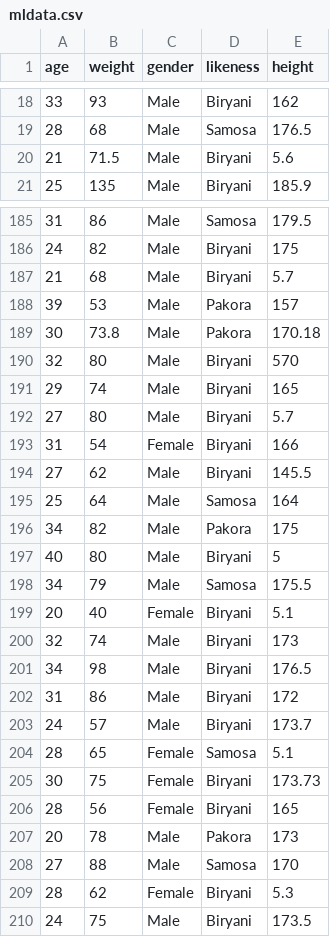
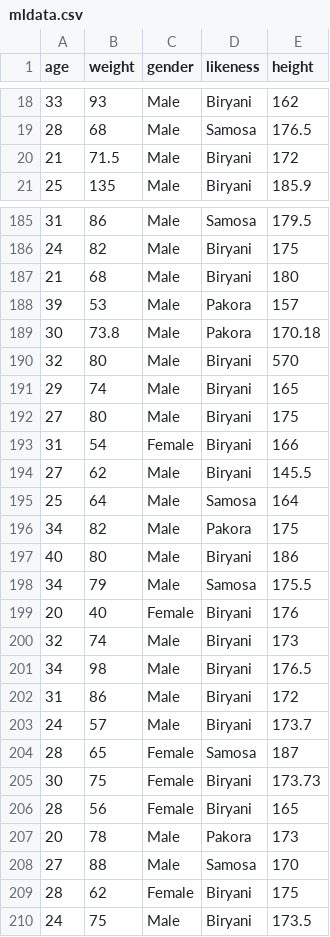
Before and after one commit to Aliktk/Python_Chilla, a CSV file: data/mldata.csv, drawn as a sheet; only a part is shown, gaps mark what is left out; the diff covers the shown part only.

```diff
--- a/data/mldata.csv
+++ b/data/mldata.csv
@@ -19,3 +19,3 @@ age,weight,gender,likeness,height
 28,68,Male,Samosa,176.5
-21,71.5,Male,Biryani,5.6
+21,71.5,Male,Biryani,172
 25,135,Male,Biryani,185.9
@@ -186,3 +186,3 @@ age,weight,gender,likeness,height
 24,82,Male,Biryani,175
-21,68,Male,Biryani,5.7
+21,68,Male,Biryani,180
 39,53,Male,Pakora,157
@@ -191,3 +191,3 @@ age,weight,gender,likeness,height
 29,74,Male,Biryani,165
-27,80,Male,Biryani,5.7
+27,80,Male,Biryani,175
 31,54,Female,Biryani,166
@@ -196,5 +196,5 @@ age,weight,gender,likeness,height
 34,82,Male,Pakora,175
-40,80,Male,Biryani,5
+40,80,Male,Biryani,186
 34,79,Male,Samosa,175.5
-20,40,Female,Biryani,5.1
+20,40,Female,Biryani,176
 32,74,Male,Biryani,173
@@ -203,3 +203,3 @@ age,weight,gender,likeness,height
 24,57,Male,Biryani,173.7
-28,65,Female,Samosa,5.1
+28,65,Female,Samosa,187
 30,75,Female,Biryani,173.73
@@ -208,3 +208,3 @@ age,weight,gender,likeness,height
 27,88,Male,Samosa,170
-28,62,Female,Biryani,5.3
+28,62,Female,Biryani,175
 24,75,Male,Biryani,173.5
```
Also changed, not shown: 28 edited cells elsewhere in this file, 4 other files.
